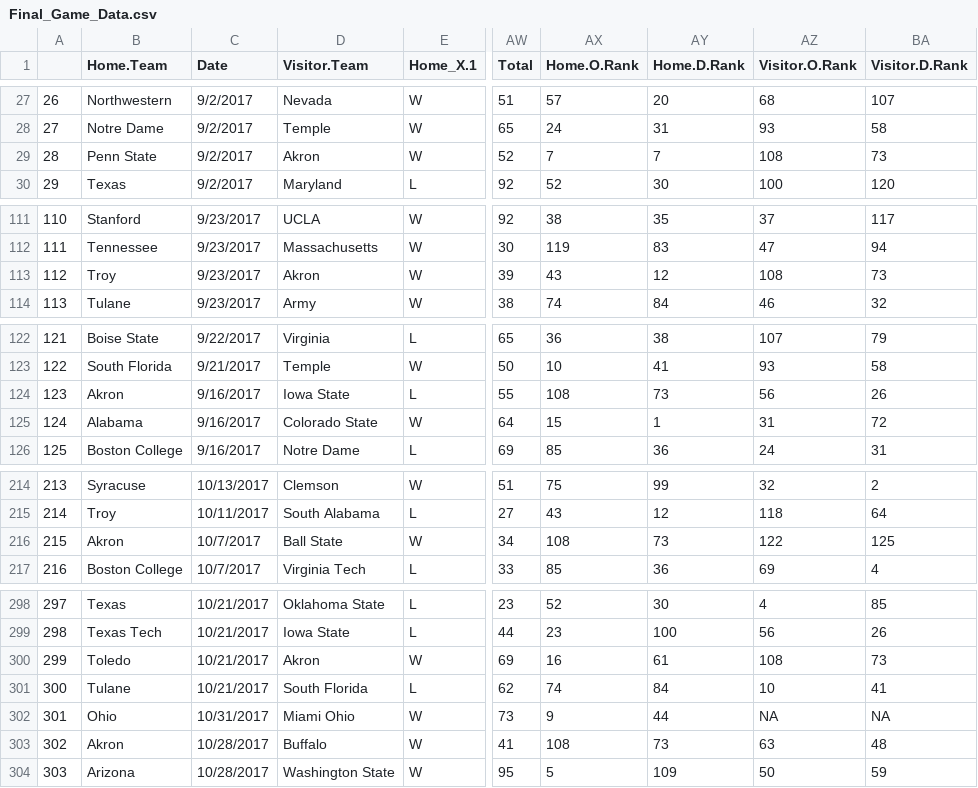
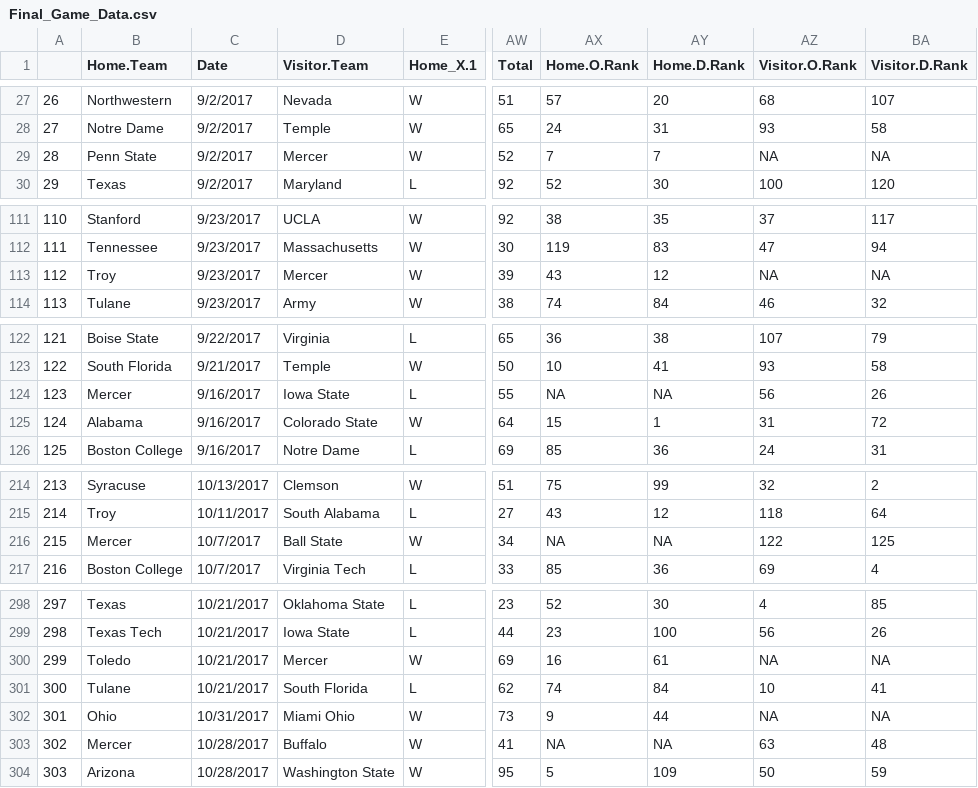
Before and after one commit to mattymo18/Project-2-STOR-390, a CSV file: Final_Game_Data.csv, drawn as a sheet; only a part is shown, gaps mark what is left out; the diff covers the shown part only; the diff names each change by its address in the sheet, - before the commit and + after, or states it on an @@ line.

Commit message:
Mercer and Akron Switch, Alabama State and UTSA Switch

```diff
--- a/Final_Game_Data.csv
+++ b/Final_Game_Data.csv
-D29 (Visitor.Team): Akron
+D29 (Visitor.Team): Mercer
-AZ29 (Visitor.O.Rank): 108
+AZ29 (Visitor.O.Rank): NA
-BA29 (Visitor.D.Rank): 73
+BA29 (Visitor.D.Rank): NA
-D113 (Visitor.Team): Akron
+D113 (Visitor.Team): Mercer
-AZ113 (Visitor.O.Rank): 108
+AZ113 (Visitor.O.Rank): NA
-BA113 (Visitor.D.Rank): 73
+BA113 (Visitor.D.Rank): NA
-B124 (Home.Team): Akron
+B124 (Home.Team): Mercer
-AX124 (Home.O.Rank): 108
+AX124 (Home.O.Rank): NA
-AY124 (Home.D.Rank): 73
+AY124 (Home.D.Rank): NA
-B216 (Home.Team): Akron
+B216 (Home.Team): Mercer
-AX216 (Home.O.Rank): 108
+AX216 (Home.O.Rank): NA
-AY216 (Home.D.Rank): 73
+AY216 (Home.D.Rank): NA
-D300 (Visitor.Team): Akron
+D300 (Visitor.Team): Mercer
-AZ300 (Visitor.O.Rank): 108
+AZ300 (Visitor.O.Rank): NA
-BA300 (Visitor.D.Rank): 73
+BA300 (Visitor.D.Rank): NA
-B303 (Home.Team): Akron
+B303 (Home.Team): Mercer
-AX303 (Home.O.Rank): 108
+AX303 (Home.O.Rank): NA
-AY303 (Home.D.Rank): 73
+AY303 (Home.D.Rank): NA
```
Also changed, not shown: 39 edited cells elsewhere in this file, 1 other file.
